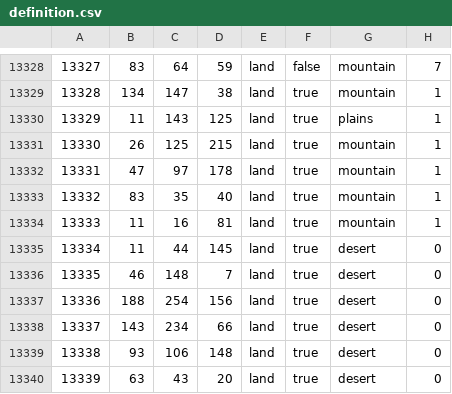
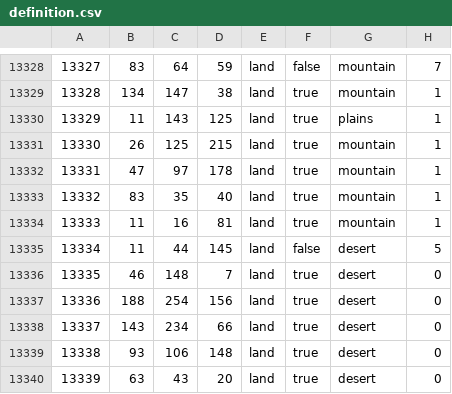
Before and after one commit to danteee2/Last_Stand, a CSV file: map/definition.csv, drawn as a sheet; only a part is shown, gaps mark what is left out.

```diff
--- a/map/definition.csv
+++ b/map/definition.csv
@@ -13334,3 +13334,3 @@
 13333;11;16;81;land;true;mountain;1
-13334;11;44;145;land;true;desert;0
+13334;11;44;145;land;false;desert;5
 13335;46;148;7;land;true;desert;0
```
Also changed, not shown: 4 other files.
